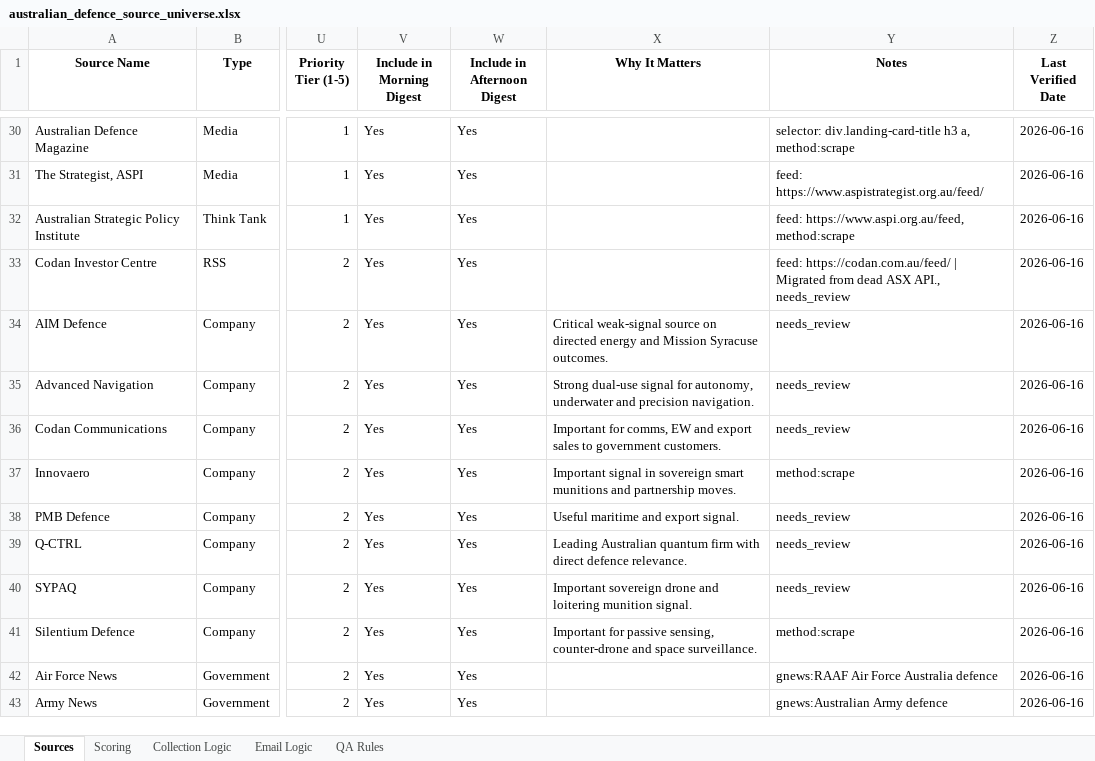
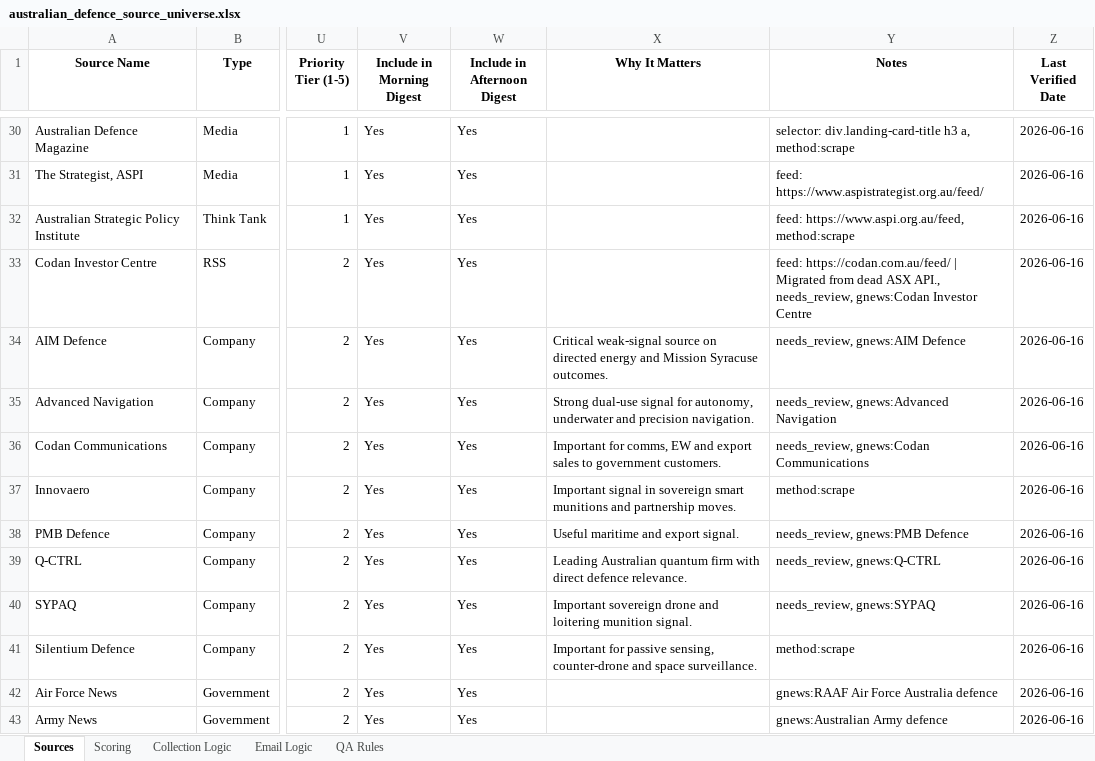
Before and after one commit to vaston-viji/Kestrel, an Excel workbook: data/australian_defence_source_universe.xlsx, sheet Sources, drawn as a sheet; only a part is shown, gaps mark what is left out; values as stored, in another font and other column widths than the file's, no borders; the diff covers the shown part only; the diff names each change by its address in the sheet, - before the commit and + after, or states it on an @@ line.

```diff
--- a/data/australian_defence_source_universe.xlsx (sheet Sources)
+++ b/data/australian_defence_source_universe.xlsx (sheet Sources)
-Y33 (Notes): …ASX API., needs_review
+Y33 (Notes): …ASX API., needs_review, gnews:Codan Investor Centre
-Y34 (Notes): needs_review
+Y34 (Notes): needs_review, gnews:AIM Defence
-Y35 (Notes): needs_review
+Y35 (Notes): needs_review, gnews:Advanced Navigation
-Y36 (Notes): needs_review
+Y36 (Notes): needs_review, gnews:Codan Communications
-Y38 (Notes): needs_review
+Y38 (Notes): needs_review, gnews:PMB Defence
-Y39 (Notes): needs_review
+Y39 (Notes): needs_review, gnews:Q-CTRL
-Y40 (Notes): needs_review
+Y40 (Notes): needs_review, gnews:SYPAQ
```
Also changed, not shown: 48 edited cells elsewhere in this sheet, 1 other file.
